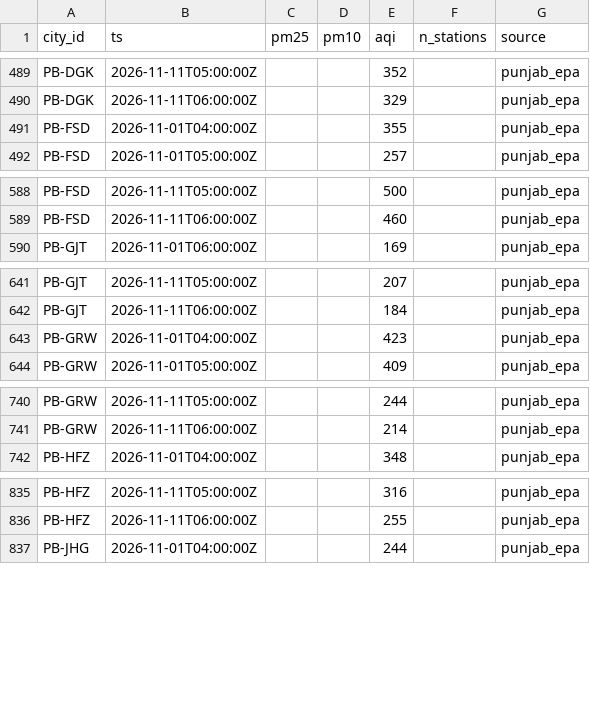
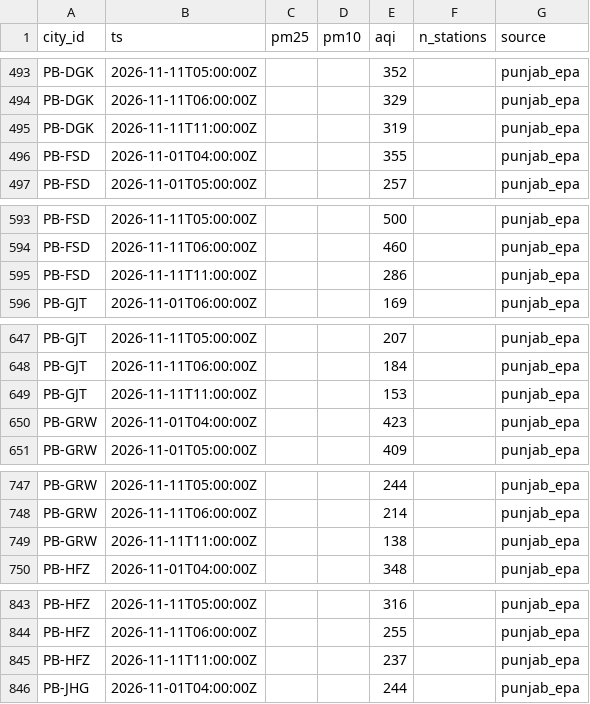
Before and after one commit to Xftab/airlume, a CSV file: data/archive/city_hourly/punjab_epa/2026-11.csv, drawn as a sheet; only a part is shown, gaps mark what is left out; the diff covers the shown part only; the diff names each change by its address in the sheet, - before the commit and + after, or states it on an @@ line.

```diff
--- a/data/archive/city_hourly/punjab_epa/2026-11.csv
+++ b/data/archive/city_hourly/punjab_epa/2026-11.csv
+row 495: PB-DGK | 2026-11-11T11:00:00Z |  |  | 319 |  | punjab_epa
+row 595: PB-FSD | 2026-11-11T11:00:00Z |  |  | 286 |  | punjab_epa
+row 649: PB-GJT | 2026-11-11T11:00:00Z |  |  | 153 |  | punjab_epa
+row 749: PB-GRW | 2026-11-11T11:00:00Z |  |  | 138 |  | punjab_epa
+row 845: PB-HFZ | 2026-11-11T11:00:00Z |  |  | 237 |  | punjab_epa
```
Also changed, not shown: 33 added rows and 2 edited cells elsewhere in this file, data/archive/forecasts/punjab_epa_forecast/2026-11.csv, data/archive/readings/punjab_epa/2026-11.csv.
